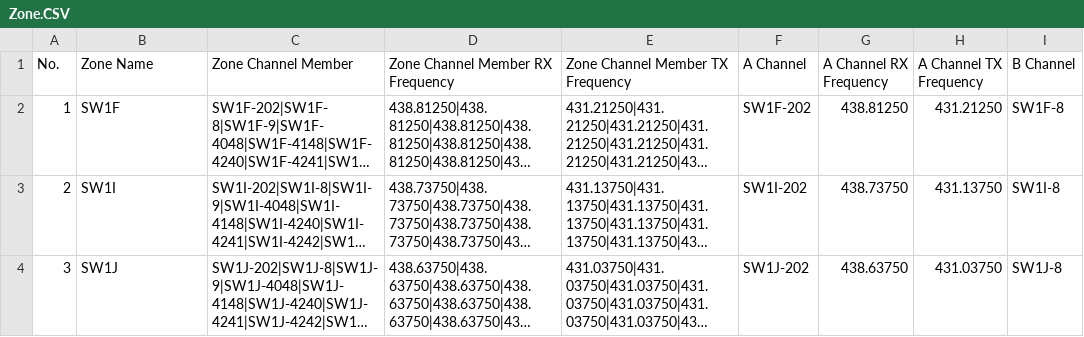
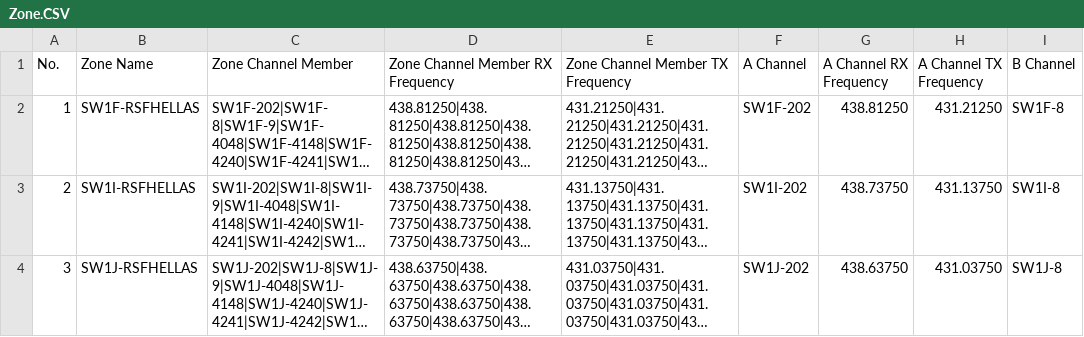
Before and after one commit to Ethelior/AnyTone878-SY2CRI, a CSV file: Zone.CSV, drawn as a sheet; only a part is shown; long unchanged cells end in …; the diff covers the shown part only; the diff names each change by its address in the sheet, - before the commit and + after, or states it on an @@ line.

```diff
--- a/Zone.CSV
+++ b/Zone.CSV
-B2 (Zone Name): SW1F
+B2 (Zone Name): SW1F-RSFHELLAS
-B3 (Zone Name): SW1I
+B3 (Zone Name): SW1I-RSFHELLAS
-B4 (Zone Name): SW1J
+B4 (Zone Name): SW1J-RSFHELLAS
```
Also changed, not shown: 2 added rows and 7 edited cells elsewhere in this file, RoamingChannel.CSV, RoamingZone.CSV, 2 other files.
